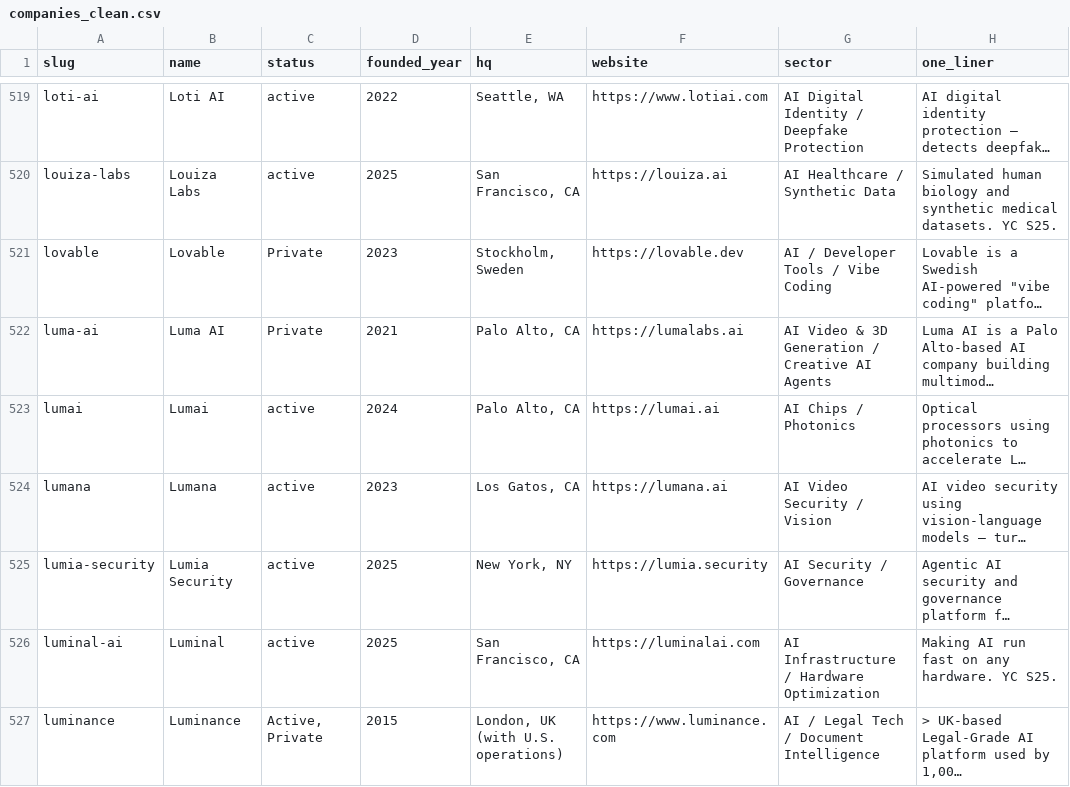
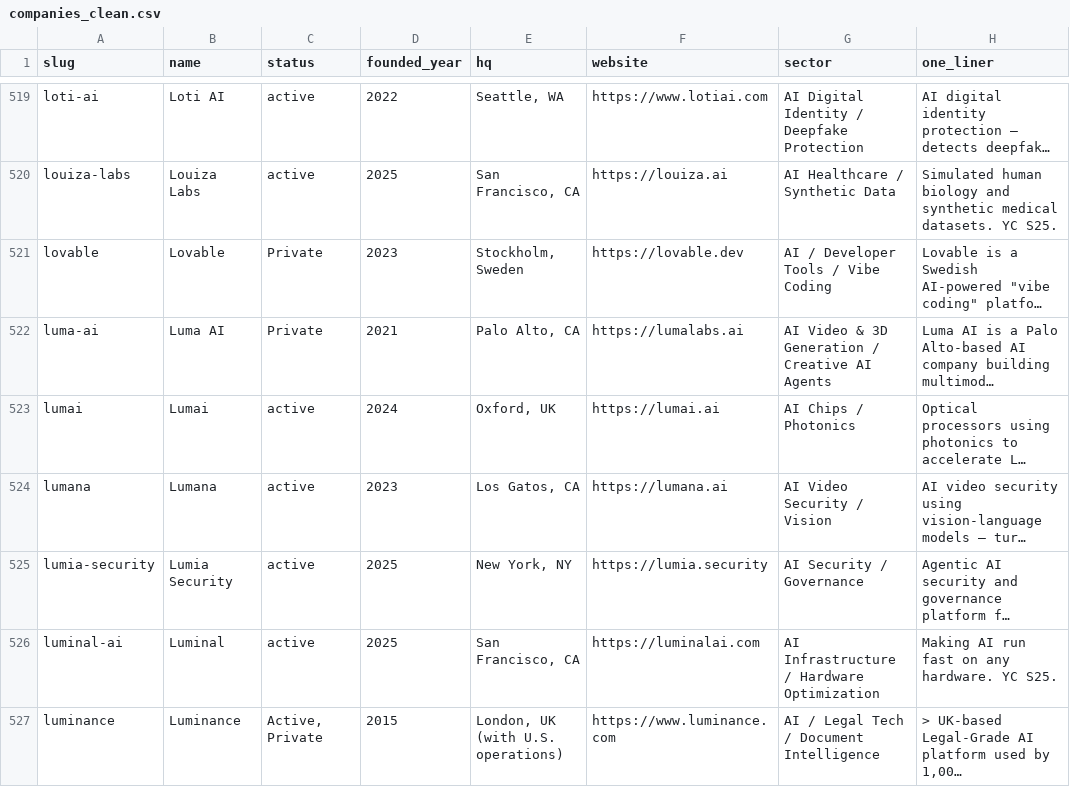
Before and after one commit to SoujiOkita98/AI-100-Lab, a CSV file: exports/companies_clean.csv, drawn as a sheet; only a part is shown, gaps mark what is left out; long unchanged cells end in …; the diff names each change by its address in the sheet, - before the commit and + after, or states it on an @@ line.

```diff
--- a/exports/companies_clean.csv
+++ b/exports/companies_clean.csv
-E523 (hq): Palo Alto, CA
+E523 (hq): Oxford, UK
```
Also changed, not shown: 2 other files.
